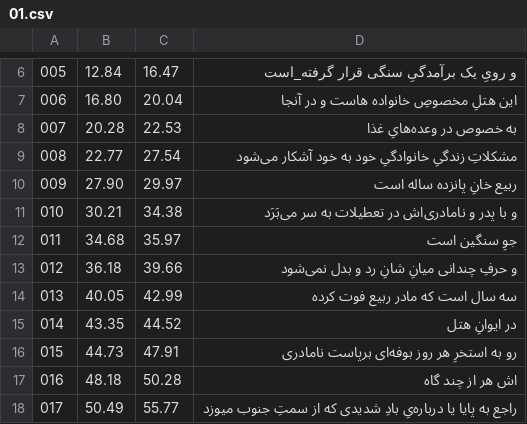
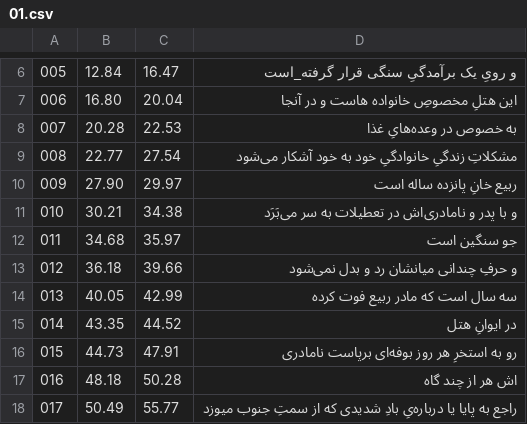
Before and after one commit to HKalbasi/tts-train-dataset, a CSV file: timed/01.csv, drawn as a sheet; only a part is shown, gaps mark what is left out.

```diff
--- a/timed/01.csv
+++ b/timed/01.csv
@@ -11,4 +11,4 @@
  010 |   30.21 |   34.38 | و با پدر و نامادری‌اش در تعطیلات به سر می‌بَرَد
- 011 |   34.68 |   35.97 | جوِ سنگین است
- 012 |   36.18 |   39.66 | و حرفِ چندانی میانِ شانِ رد و بدل نمی‌شود
+ 011 |   34.68 |   35.97 | جو سنگین است
+ 012 |   36.18 |   39.66 | و حرفِ چندانی میانشان رد و بدل نمی‌شود
  013 |   40.05 |   42.99 | سه سال است که مادر ربیع فوت کرده
```
Also changed, not shown: diacritics/01.csv, diacritics/11.csv, 8 other files.
